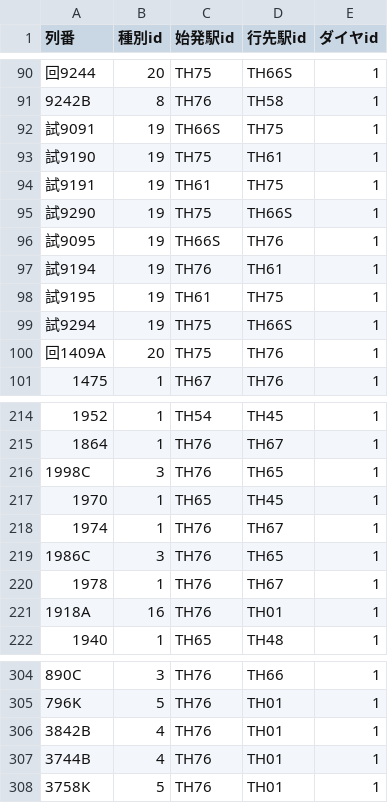
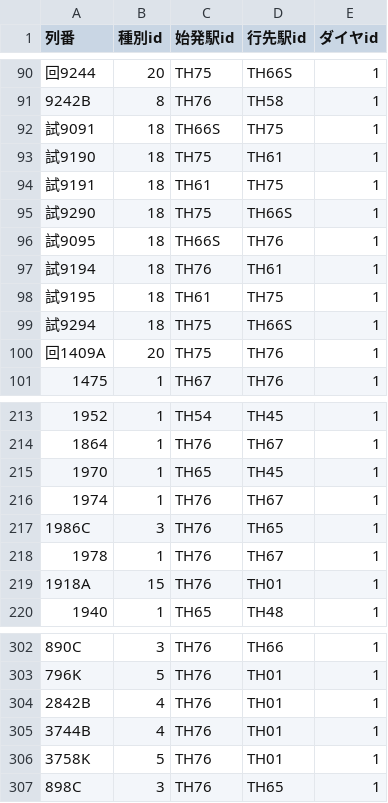
Before and after one commit to daidoji-traincrew-office/Traincrew_MultiATS_Server, a CSV file: Traincrew_MultiATS_Server.Crew/Data/列車.csv, drawn as a sheet; only a part is shown, gaps mark what is left out; the diff covers the shown part only.

```diff
--- a/Traincrew_MultiATS_Server.Crew/Data/列車.csv
+++ b/Traincrew_MultiATS_Server.Crew/Data/列車.csv
@@ -91,10 +91,10 @@
 9242B,8,TH76,TH58,1
-試9091,19,TH66S,TH75,1
-試9190,19,TH75,TH61,1
-試9191,19,TH61,TH75,1
-試9290,19,TH75,TH66S,1
-試9095,19,TH66S,TH76,1
-試9194,19,TH76,TH61,1
-試9195,19,TH61,TH75,1
-試9294,19,TH75,TH66S,1
+試9091,18,TH66S,TH75,1
+試9190,18,TH75,TH61,1
+試9191,18,TH61,TH75,1
+試9290,18,TH75,TH66S,1
+試9095,18,TH66S,TH76,1
+試9194,18,TH76,TH61,1
+試9195,18,TH61,TH75,1
+試9294,18,TH75,TH66S,1
 回1409A,20,TH75,TH76,1
@@ -215,3 +214,2 @@
 1864,1,TH76,TH67,1
-1998C,3,TH76,TH65,1
 1970,1,TH65,TH45,1
@@ -220,3 +218,3 @@
 1978,1,TH76,TH67,1
-1918A,16,TH76,TH01,1
+1918A,15,TH76,TH01,1
 1940,1,TH65,TH48,1
@@ -305,4 +303,5 @@
 796K,5,TH76,TH01,1
-3842B,4,TH76,TH01,1
+2842B,4,TH76,TH01,1
 3744B,4,TH76,TH01,1
 3758K,5,TH76,TH01,1
+898C,3,TH76,TH65,1
```
Also changed, not shown: 1 removed row and 15 edited cells elsewhere in this file, Traincrew_MultiATS_Server.Crew/Data/RendoTable/TH65.csv, Traincrew_MultiATS_Server.Crew/Data/RendoTable/TH66S.csv, 2 other files.
